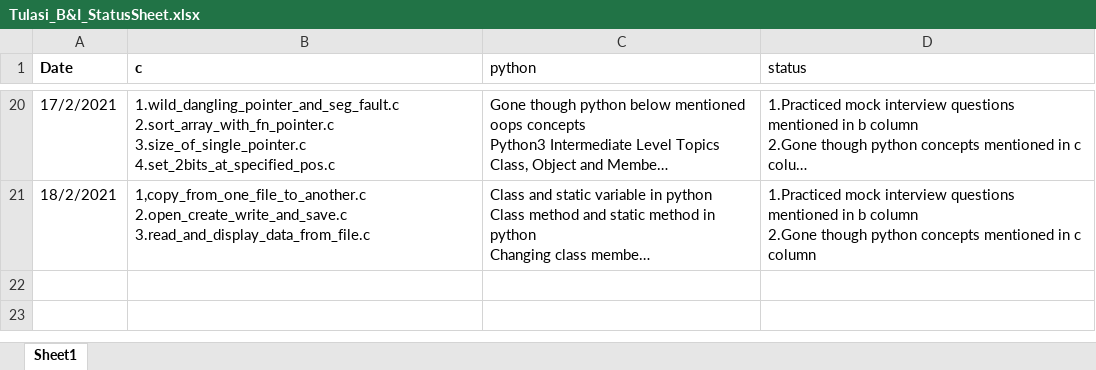
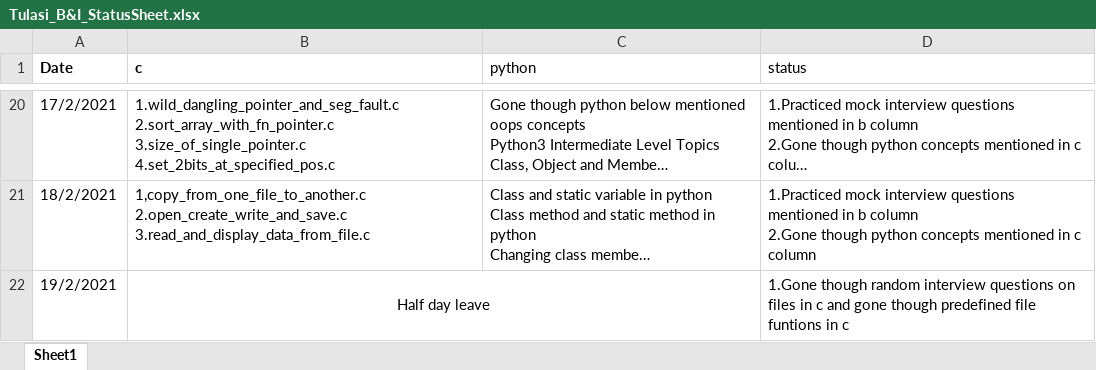
Before and after one commit to srivalli-project/BI_Team_Status, an Excel workbook: Tulasi/Tulasi_B&I_StatusSheet.xlsx, sheet Sheet1, drawn as a sheet; only a part is shown, gaps mark what is left out; long unchanged cells end in …; values as stored, in another font and other column widths than the file's, no borders; the diff names each change by its address in the sheet, - before the commit and + after, or states it on an @@ line.

Commit message:
Tulasi_19_2_2021_Status_Update

```diff
--- a/Tulasi/Tulasi_B&I_StatusSheet.xlsx (sheet Sheet1)
+++ b/Tulasi/Tulasi_B&I_StatusSheet.xlsx (sheet Sheet1)
+row 22: 19/2/2021 | Half day leave |  | 1.Gone though random interview questions on files in c and gone though predefined file funtions in c
```
